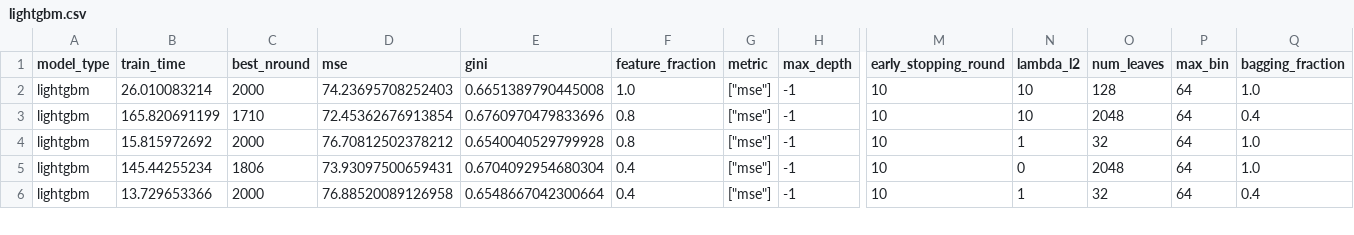
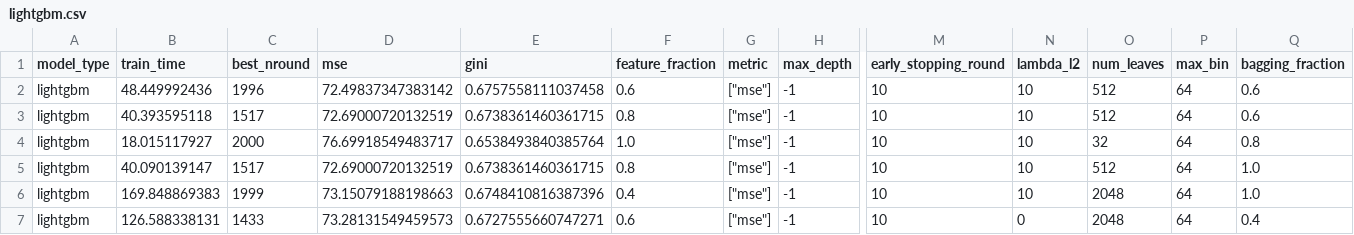
Before and after one commit to Evovest/MLBenchmarks.jl, a CSV file: results/year/raw/lightgbm.csv, drawn as a sheet; only a part is shown, gaps mark what is left out; addresses are those after the commit; rows hold the shown columns only; the diff covers the shown part only; the diff names each change by its address in the sheet, - before the commit and + after, or states it on an @@ line.

```diff
--- a/results/year/raw/lightgbm.csv
+++ b/results/year/raw/lightgbm.csv
-B2 (train_time): 26.010083214
+B2 (train_time): 48.449992436
-C2 (best_nround): 2000
+C2 (best_nround): 1996
-D2 (mse): 74.23695708252403
+D2 (mse): 72.49837347383142
-E2 (gini): 0.6651389790445008
+E2 (gini): 0.6757558111037458
-F2 (feature_fraction): 1.0
+F2 (feature_fraction): 0.6
-O2 (num_leaves): 128
+O2 (num_leaves): 512
-Q2 (bagging_fraction): 1.0
+Q2 (bagging_fraction): 0.6
-B3 (train_time): 165.820691199
+B3 (train_time): 40.393595118
-C3 (best_nround): 1710
+C3 (best_nround): 1517
-D3 (mse): 72.45362676913854
+D3 (mse): 72.69000720132519
-E3 (gini): 0.6760970479833696
+E3 (gini): 0.6738361460361715
-O3 (num_leaves): 2048
+O3 (num_leaves): 512
-Q3 (bagging_fraction): 0.4
+Q3 (bagging_fraction): 0.6
-B4 (train_time): 15.815972692
+B4 (train_time): 18.015117927
-D4 (mse): 76.70812502378212
+D4 (mse): 76.69918549483717
-E4 (gini): 0.6540040529799928
+E4 (gini): 0.6538493840385764
-F4 (feature_fraction): 0.8
+F4 (feature_fraction): 1.0
-N4 (lambda_l2): 1
+N4 (lambda_l2): 10
-Q4 (bagging_fraction): 1.0
+Q4 (bagging_fraction): 0.8
+row 5: lightgbm | 40.090139147 | 1517 | 72.69000720132519 | 0.6738361460361715 | 0.8 | ["mse"] | -1 | 10 | 10 | 512 | 64 | 1.0
-B6 (train_time): 145.44255234
+B6 (train_time): 169.848869383
-C6 (best_nround): 1806
+C6 (best_nround): 1999
-D6 (mse): 73.93097500659431
+D6 (mse): 73.15079188198663
-E6 (gini): 0.6704092954680304
+E6 (gini): 0.6748410816387396
-N6 (lambda_l2): 0
+N6 (lambda_l2): 10
-B7 (train_time): 13.729653366
+B7 (train_time): 126.588338131
-C7 (best_nround): 2000
+C7 (best_nround): 1433
-D7 (mse): 76.88520089126958
+D7 (mse): 73.28131549459573
-E7 (gini): 0.6548667042300664
+E7 (gini): 0.6727555660747271
-F7 (feature_fraction): 0.4
+F7 (feature_fraction): 0.6
-N7 (lambda_l2): 1
+N7 (lambda_l2): 0
-O7 (num_leaves): 32
+O7 (num_leaves): 2048
```
Also changed, not shown: 1 added row, 2 removed rows and 56 edited cells elsewhere in this file, results/boston/raw/evotrees.csv, results/titanic/raw/catboost.csv, 29 other files.
